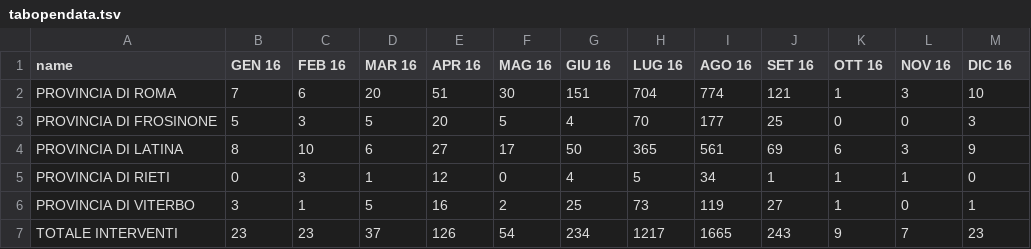
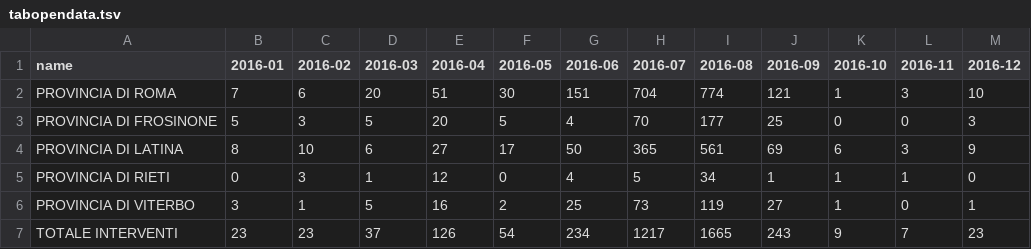
Before and after one commit to Stewiejobs90/TestRepo, a TSV file: tabopendata.tsv, drawn as a sheet.

Commit message:
Update tabopendata.tsv

```diff
--- a/tabopendata.tsv
+++ b/tabopendata.tsv
@@ -1,2 +1,2 @@
-name	GEN 16	FEB 16	MAR 16	APR 16	MAG 16	GIU 16	LUG 16	AGO 16	SET 16	OTT 16	NOV 16	DIC 16
+name	2016-01	2016-02	2016-03	2016-04	2016-05	2016-06	2016-07	2016-08	2016-09	2016-10	2016-11	2016-12
 PROVINCIA DI ROMA	7	6	20	51	30	151	704	774	121	1	3	10
```
